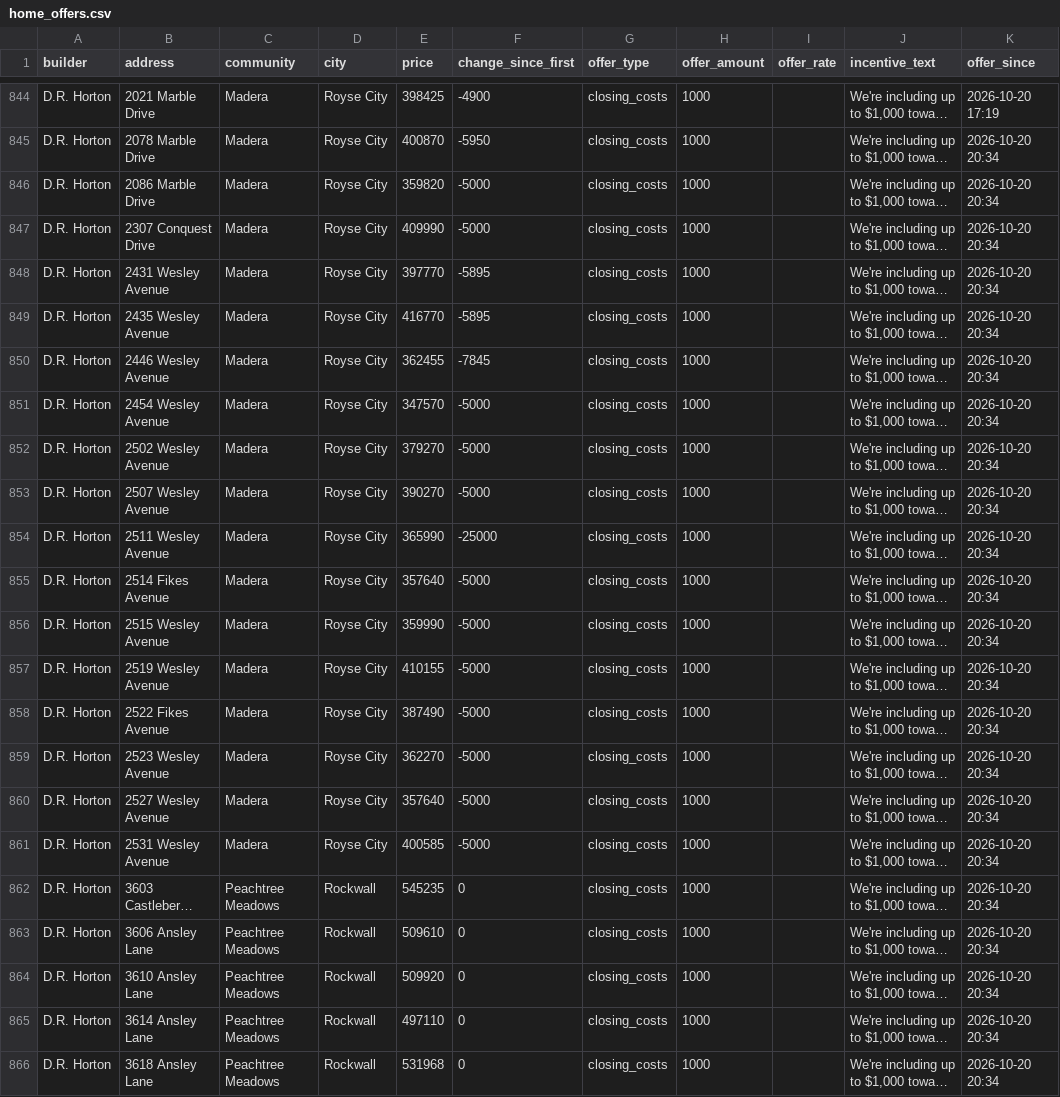
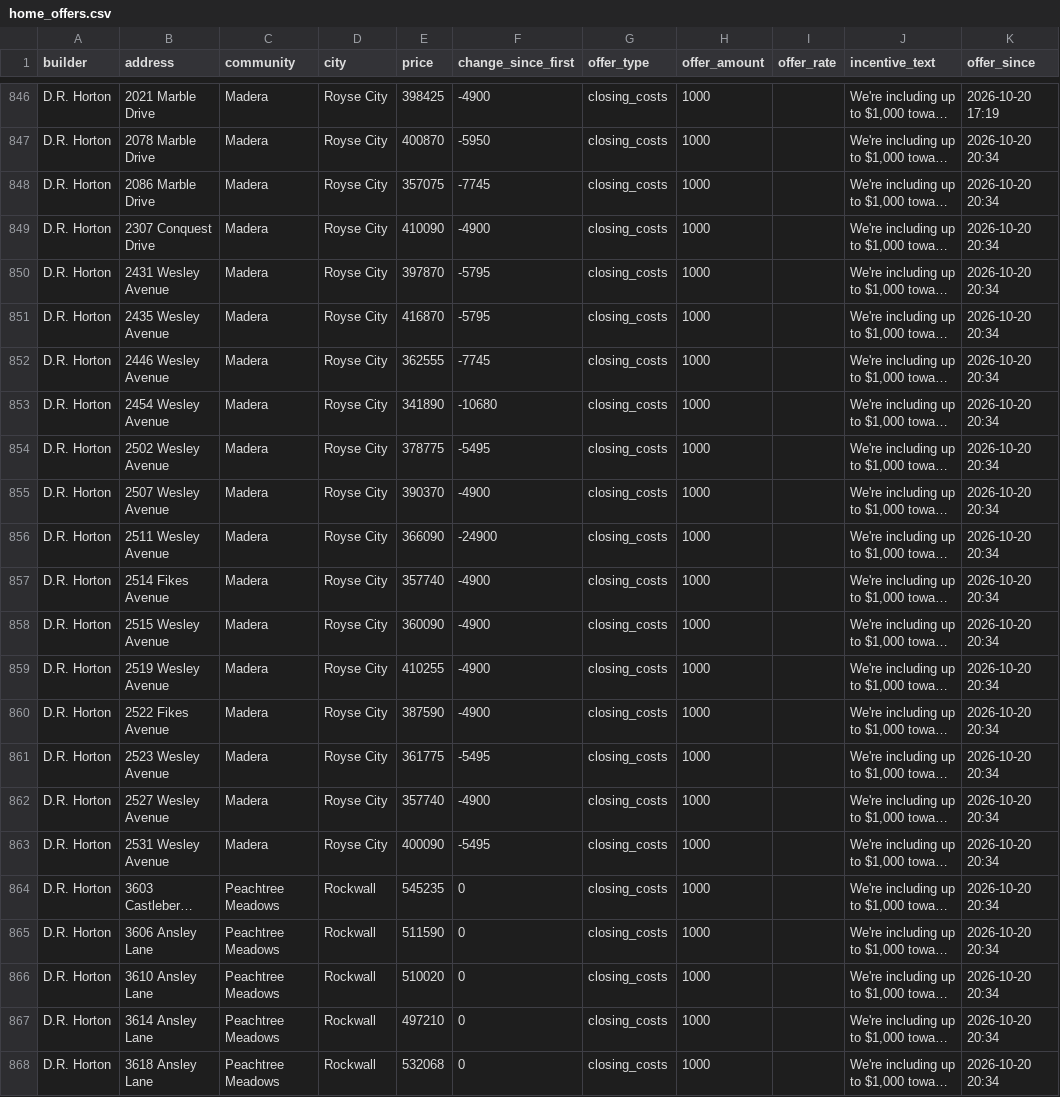
Before and after one commit to Crutledge13/dfw-builder-tracker, a CSV file: docs/data/home_offers.csv, drawn as a sheet; only a part is shown, gaps mark what is left out; long unchanged cells end in …; addresses are those after the commit; the diff covers the shown part only; the diff names each change by its address in the sheet, - before the commit and + after, or states it on an @@ line.

```diff
--- a/docs/data/home_offers.csv
+++ b/docs/data/home_offers.csv
-E848 (price): 359820
+E848 (price): 357075
-F848 (change_since_first): -5000
+F848 (change_since_first): -7745
-E849 (price): 409990
+E849 (price): 410090
-F849 (change_since_first): -5000
+F849 (change_since_first): -4900
-E850 (price): 397770
+E850 (price): 397870
-F850:F851 (change_since_first): -5895
+F850:F851 (change_since_first): -5795
-E851 (price): 416770
+E851 (price): 416870
-E852 (price): 362455
+E852 (price): 362555
-F852 (change_since_first): -7845
+F852 (change_since_first): -7745
-E853 (price): 347570
+E853 (price): 341890
-F853 (change_since_first): -5000
+F853 (change_since_first): -10680
-E854 (price): 379270
+E854 (price): 378775
-F854 (change_since_first): -5000
+F854 (change_since_first): -5495
-E855 (price): 390270
+E855 (price): 390370
-F855 (change_since_first): -5000
+F855 (change_since_first): -4900
-E856 (price): 365990
+E856 (price): 366090
-F856 (change_since_first): -25000
+F856 (change_since_first): -24900
-E857 (price): 357640
+E857 (price): 357740
-F857:F860 (change_since_first): -5000
+F857:F860 (change_since_first): -4900
-E858 (price): 359990
+E858 (price): 360090
-E859 (price): 410155
+E859 (price): 410255
-E860 (price): 387490
+E860 (price): 387590
-E861 (price): 362270
+E861 (price): 361775
-F861 (change_since_first): -5000
+F861 (change_since_first): -5495
-E862 (price): 357640
+E862 (price): 357740
-F862 (change_since_first): -5000
+F862 (change_since_first): -4900
-E863 (price): 400585
+E863 (price): 400090
-F863 (change_since_first): -5000
+F863 (change_since_first): -5495
-E865 (price): 509610
+E865 (price): 511590
-E866 (price): 509920
+E866 (price): 510020
-E867 (price): 497110
+E867 (price): 497210
-E868 (price): 531968
+E868 (price): 532068
```
Also changed, not shown: 2 added rows and 19 edited cells elsewhere in this file, docs/data/incentives.csv, docs/data/new_homes.csv, 22 other files.
